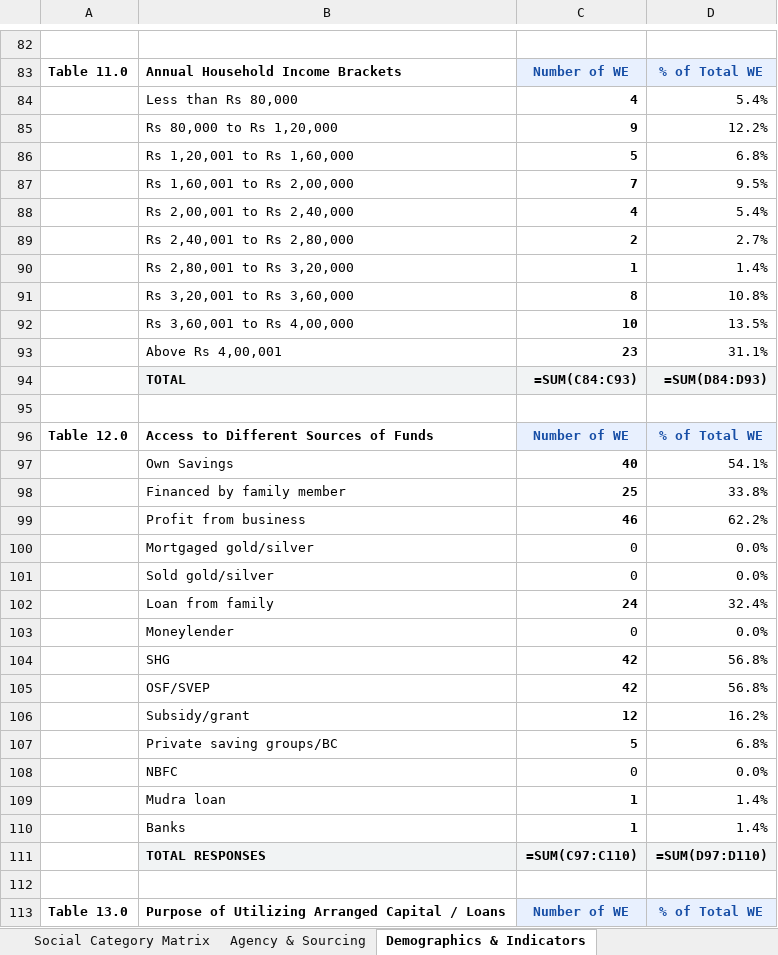
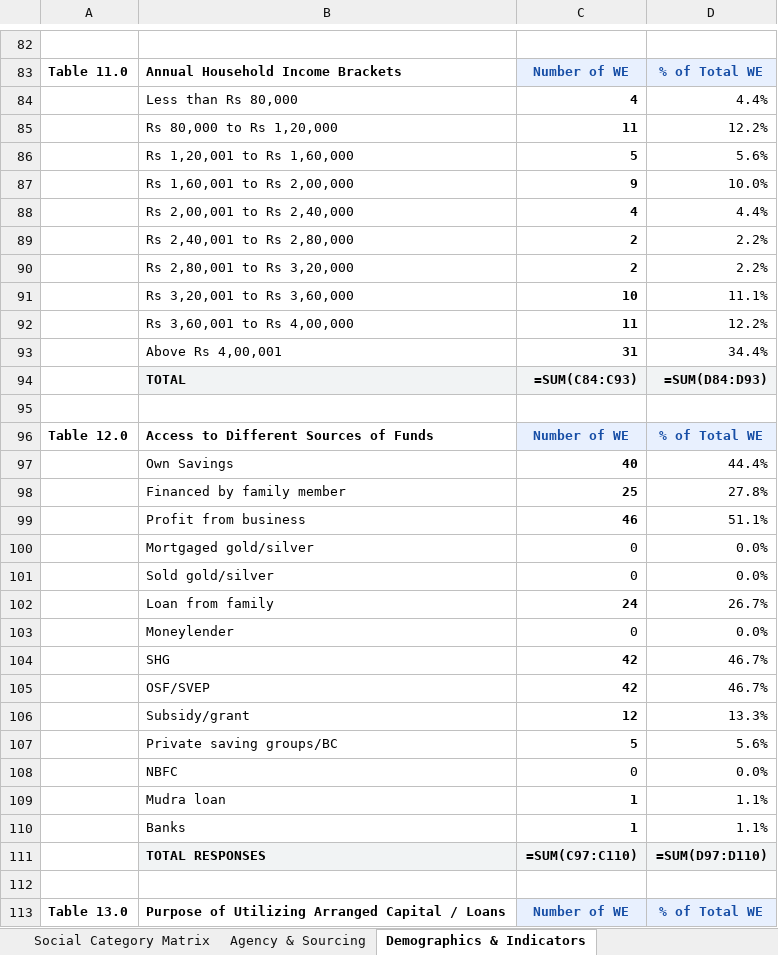
Before and after one commit to OmmNoMi/AppSheets, an Excel workbook: Projects/CmF_SHG_Women_Entrepreneurs/reports/district_analysis/All_Rajasthan/excel/All_Rajasthan_Survey_Analysis_Master.xlsx, sheet Demographics & Indicators, drawn as a sheet; only a part is shown, gaps mark what is left out; values as stored, in another font and other column widths than the file's, no borders; formulas without a stored value are shown as written; removed rows and columns are numbered as before the commit, all else as after; the diff covers the shown part only; the diff names each change by its address in the sheet, - before the commit and + after, or states it on an @@ line.

```diff
--- a/Projects/CmF_SHG_Women_Entrepreneurs/reports/district_analysis/All_Rajasthan/excel/All_Rajasthan_Survey_Analysis_Master.xlsx (sheet Demographics & Indicators)
+++ b/Projects/CmF_SHG_Women_Entrepreneurs/reports/district_analysis/All_Rajasthan/excel/All_Rajasthan_Survey_Analysis_Master.xlsx (sheet Demographics & Indicators)
-D84: 5.4%
+D84: 4.4%
-C85: 9
+C85: 11
-D86: 6.8%
+D86: 5.6%
-row 87:  | Rs 1,60,001 to Rs 2,00,000 | 7 | 9.5%
+row 87:  | Rs 1,60,001 to Rs 2,00,000 | 9 | 10.0%
-D88: 5.4%
+D88: 4.4%
-D89: 2.7%
+D89: 2.2%
-row 90:  | Rs 2,80,001 to Rs 3,20,000 | 1 | 1.4%
-row 91:  | Rs 3,20,001 to Rs 3,60,000 | 8 | 10.8%
+row 90:  | Rs 2,80,001 to Rs 3,20,000 | 2 | 2.2%
-B91: Rs 3,60,001 to Rs 4,00,000
+B91: Rs 3,20,001 to Rs 3,60,000
-D91: 13.5%
+D91: 11.1%
-row 93:  | Above Rs 4,00,001 | 23 | 31.1%
+row 92:  | Rs 3,60,001 to Rs 4,00,000 | 11 | 12.2%
+row 93:  | Above Rs 4,00,001 | 31 | 34.4%
-D97: 54.1%
+D97: 44.4%
-D98: 33.8%
+D98: 27.8%
-D99: 62.2%
+D99: 51.1%
-D102: 32.4%
+D102: 26.7%
-D104:D105: 56.8%
+D104:D105: 46.7%
-D106: 16.2%
+D106: 13.3%
-D107: 6.8%
+D107: 5.6%
-D109:D110: 1.4%
+D109:D110: 1.1%
```
Also changed, not shown: 85 added rows, 85 removed rows and 43 edited cells elsewhere in this sheet, sheet Social Category Matrix, sheet Agency & Sourcing, sheet Finance & Capital, Projects/CmF_SHG_Women_Entrepreneurs/reports/district_analysis/Baran/excel/Baran_Survey_Analysis_Master.xlsx, Projects/CmF_SHG_Women_Entrepreneurs/reports/district_analysis/Churu/excel/Churu_Survey_Analysis_Master.xlsx, 27 other files.
